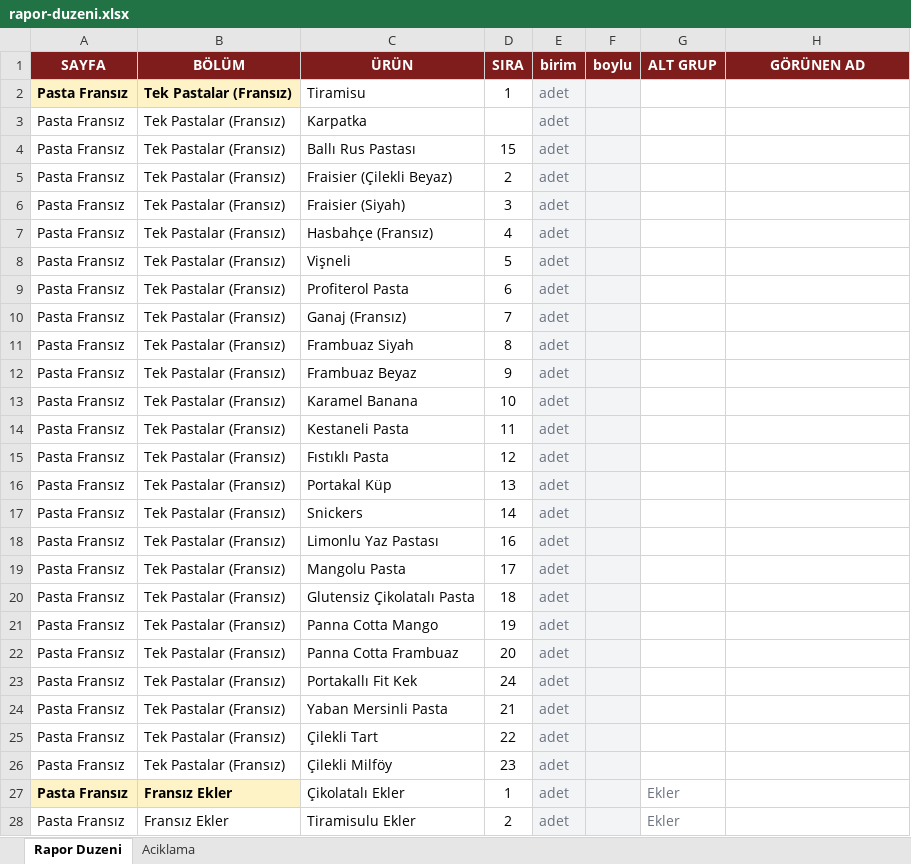
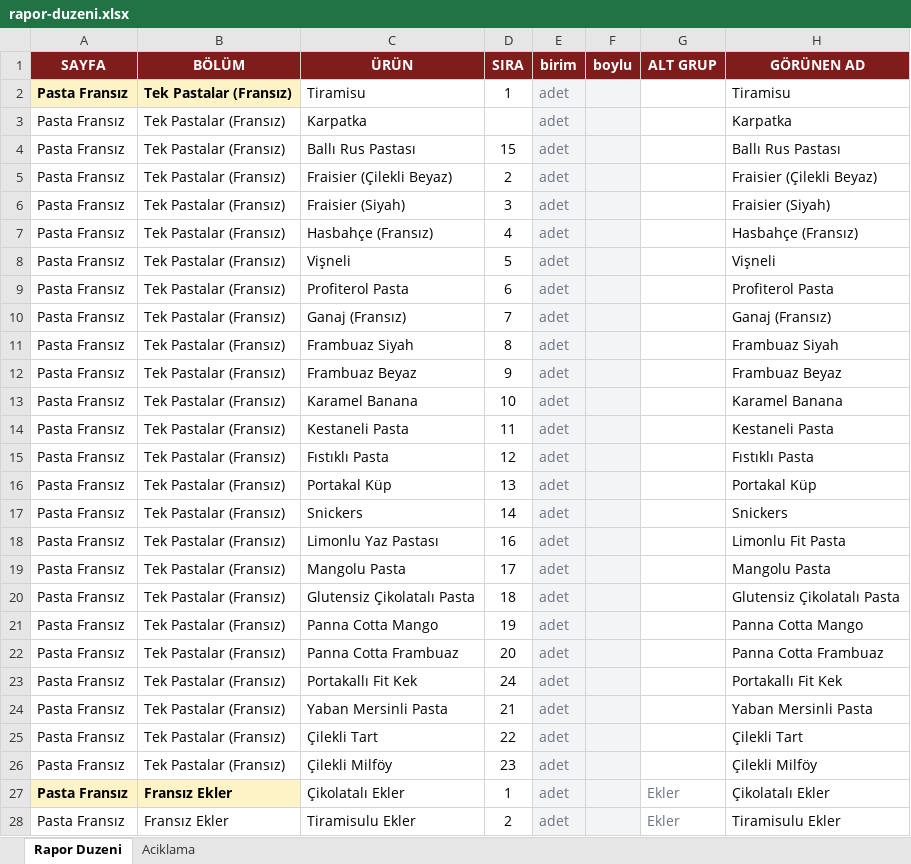
Before and after one commit to krh75tktsv-design/sube-talep, an Excel workbook: rapor-duzeni.xlsx, sheet Rapor Duzeni, drawn as a sheet; only a part is shown; values as stored, in another font and other column widths than the file's, no borders; the diff covers the shown part only; the diff names each change by its address in the sheet, - before the commit and + after, or states it on an @@ line.

```diff
--- a/rapor-duzeni.xlsx (sheet Rapor Duzeni)
+++ b/rapor-duzeni.xlsx (sheet Rapor Duzeni)
-H2 (GÖRÜNEN AD): (empty)
+H2 (GÖRÜNEN AD): Tiramisu
-H3 (GÖRÜNEN AD): (empty)
+H3 (GÖRÜNEN AD): Karpatka
-H4 (GÖRÜNEN AD): (empty)
+H4 (GÖRÜNEN AD): Ballı Rus Pastası
-H5 (GÖRÜNEN AD): (empty)
+H5 (GÖRÜNEN AD): Fraisier (Çilekli Beyaz)
-H6 (GÖRÜNEN AD): (empty)
+H6 (GÖRÜNEN AD): Fraisier (Siyah)
-H7 (GÖRÜNEN AD): (empty)
+H7 (GÖRÜNEN AD): Hasbahçe (Fransız)
-H8 (GÖRÜNEN AD): (empty)
+H8 (GÖRÜNEN AD): Vişneli
-H9 (GÖRÜNEN AD): (empty)
+H9 (GÖRÜNEN AD): Profiterol Pasta
-H10 (GÖRÜNEN AD): (empty)
+H10 (GÖRÜNEN AD): Ganaj (Fransız)
-H11 (GÖRÜNEN AD): (empty)
+H11 (GÖRÜNEN AD): Frambuaz Siyah
-H12 (GÖRÜNEN AD): (empty)
+H12 (GÖRÜNEN AD): Frambuaz Beyaz
-H13 (GÖRÜNEN AD): (empty)
+H13 (GÖRÜNEN AD): Karamel Banana
-H14 (GÖRÜNEN AD): (empty)
+H14 (GÖRÜNEN AD): Kestaneli Pasta
-H15 (GÖRÜNEN AD): (empty)
+H15 (GÖRÜNEN AD): Fıstıklı Pasta
-H16 (GÖRÜNEN AD): (empty)
+H16 (GÖRÜNEN AD): Portakal Küp
-H17 (GÖRÜNEN AD): (empty)
+H17 (GÖRÜNEN AD): Snickers
-H18 (GÖRÜNEN AD): (empty)
+H18 (GÖRÜNEN AD): Limonlu Fit Pasta
-H19 (GÖRÜNEN AD): (empty)
+H19 (GÖRÜNEN AD): Mangolu Pasta
-H20 (GÖRÜNEN AD): (empty)
+H20 (GÖRÜNEN AD): Glutensiz Çikolatalı Pasta
-H21 (GÖRÜNEN AD): (empty)
+H21 (GÖRÜNEN AD): Panna Cotta Mango
-H22 (GÖRÜNEN AD): (empty)
+H22 (GÖRÜNEN AD): Panna Cotta Frambuaz
-H23 (GÖRÜNEN AD): (empty)
+H23 (GÖRÜNEN AD): Portakallı Fit Kek
-H24 (GÖRÜNEN AD): (empty)
+H24 (GÖRÜNEN AD): Yaban Mersinli Pasta
-H25 (GÖRÜNEN AD): (empty)
+H25 (GÖRÜNEN AD): Çilekli Tart
-H26 (GÖRÜNEN AD): (empty)
+H26 (GÖRÜNEN AD): Çilekli Milföy
-H27 (GÖRÜNEN AD): (empty)
+H27 (GÖRÜNEN AD): Çikolatalı Ekler
-H28 (GÖRÜNEN AD): (empty)
+H28 (GÖRÜNEN AD): Tiramisulu Ekler
```
Also changed, not shown: 290 edited cells elsewhere in this sheet, 2 other files.
